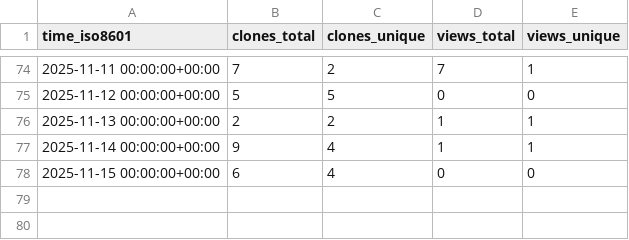
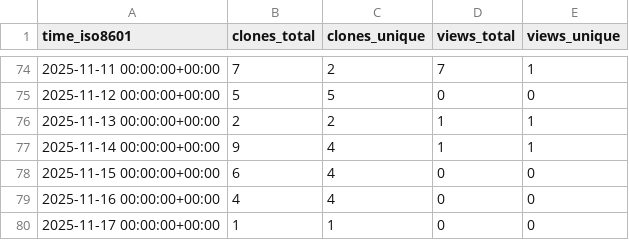
Before and after one commit to edanya-uma/Landslide-HySEA, a CSV file: edanya-uma/Landslide-HySEA/ghrs-data/views_clones_aggregate.csv, drawn as a sheet; only a part is shown, gaps mark what is left out; the diff names each change by its address in the sheet, - before the commit and + after, or states it on an @@ line.

```diff
--- a/edanya-uma/Landslide-HySEA/ghrs-data/views_clones_aggregate.csv
+++ b/edanya-uma/Landslide-HySEA/ghrs-data/views_clones_aggregate.csv
+row 79: 2025-11-16 00:00:00+00:00 | 4 | 4 | 0 | 0
+row 80: 2025-11-17 00:00:00+00:00 | 1 | 1 | 0 | 0
```
Also changed, not shown: 1 other file.
